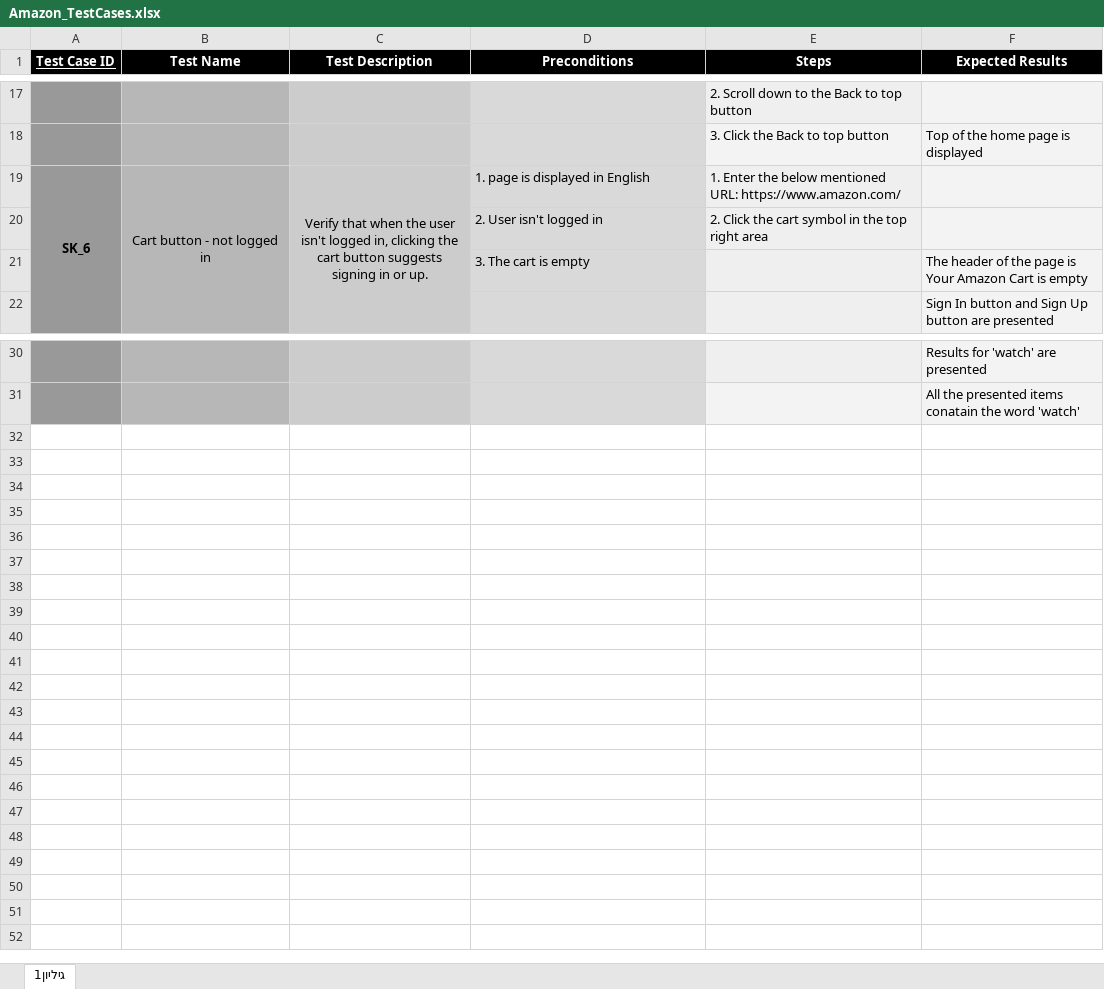
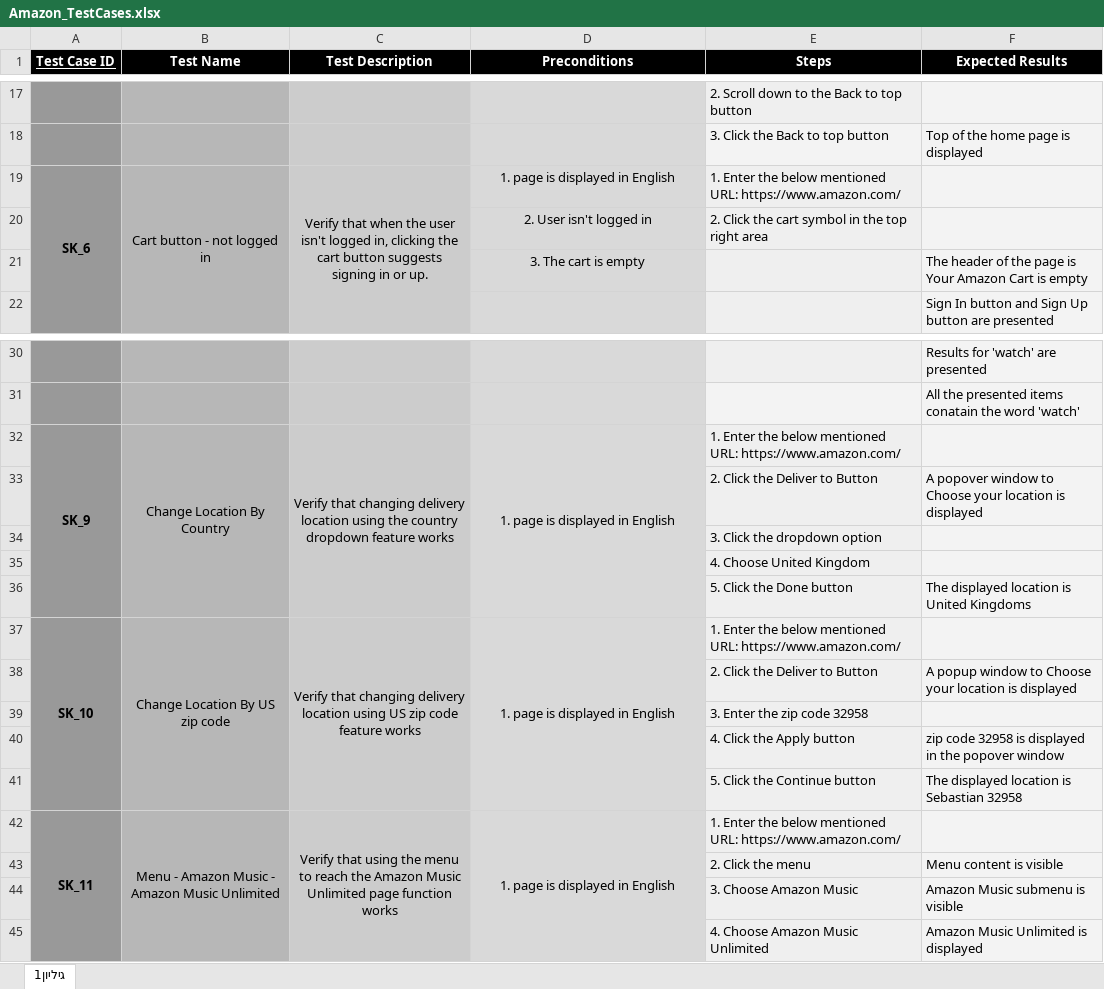
Before and after one commit to micky-amir/UITest2Code, an Excel workbook: target/test-classes/test_descriptions/Amazon_TestCases.xlsx, sheet גיליון1, drawn as a sheet; only a part is shown, gaps mark what is left out; values as stored, in another font and other column widths than the file's, no borders; the diff names each change by its address in the sheet, - before the commit and + after, or states it on an @@ line.

Commit message:
Amazon SK_9-11

```diff
--- a/target/test-classes/test_descriptions/Amazon_TestCases.xlsx (sheet גיליון1)
+++ b/target/test-classes/test_descriptions/Amazon_TestCases.xlsx (sheet גיליון1)
-D19:D21 alignment: left
+D19:D21 alignment: center
+row 32: SK_9 | Change Location By Country | Verify that changing delivery location using the country dropdown feature works | 1. page is displayed in English | 1. Enter the below mentioned URL: https://www.amazon.com/
+row 33:  |  |  |  | 2. Click the Deliver to Button | A popover window to Choose your location is displayed
+row 34:  |  |  |  | 3. Click the dropdown option
+row 35:  |  |  |  | 4. Choose United Kingdom
+row 36:  |  |  |  | 5. Click the Done button | The displayed location is United Kingdoms
+row 37: SK_10 | Change Location By US zip code | Verify that changing delivery location using US zip code feature works | 1. page is displayed in English | 1. Enter the below mentioned URL: https://www.amazon.com/
+row 38:  |  |  |  | 2. Click the Deliver to Button | A popup window to Choose your location is displayed
+row 39:  |  |  |  | 3. Enter the zip code 32958
+row 40:  |  |  |  | 4. Click the Apply button | zip code 32958 is displayed in the popover window
+row 41:  |  |  |  | 5. Click the Continue button | The displayed location is Sebastian 32958
+row 42: SK_11 | Menu - Amazon Music - Amazon Music Unlimited | Verify that using the menu to reach the Amazon Music Unlimited page function works | 1. page is displayed in English | 1. Enter the below mentioned URL: https://www.amazon.com/
+row 43:  |  |  |  | 2. Click the menu | Menu content is visible
+row 44:  |  |  |  | 3. Choose Amazon Music | Amazon Music submenu is visible
+row 45:  |  |  |  | 4. Choose Amazon Music Unlimited | Amazon Music Unlimited is displayed
```
Also changed, not shown: 6 other files.
